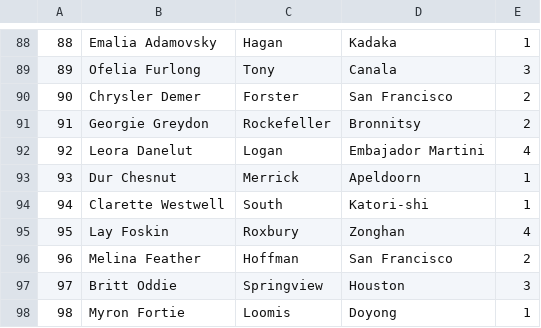
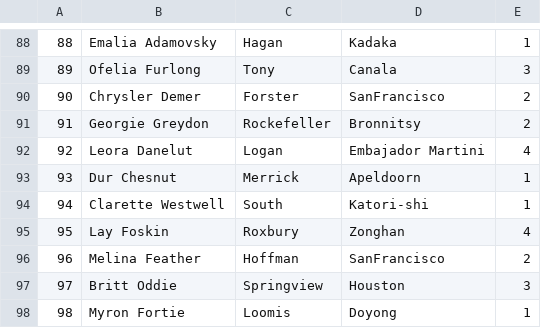
Before and after one commit to varungupte/BootCamp_Team3, a CSV file: cmd/order-prediction/User.csv, drawn as a sheet; only a part is shown, gaps mark what is left out; the diff covers the shown part only.

```diff
--- a/cmd/order-prediction/User.csv
+++ b/cmd/order-prediction/User.csv
@@ -89,3 +89,3 @@
 89,Ofelia Furlong,Tony,Canala,3
-90,Chrysler Demer,Forster,San Francisco,2
+90,Chrysler Demer,Forster,SanFrancisco,2
 91,Georgie Greydon,Rockefeller,Bronnitsy,2
@@ -95,3 +95,3 @@
 95,Lay Foskin,Roxbury,Zonghan,4
-96,Melina Feather,Hoffman,San Francisco,2
+96,Melina Feather,Hoffman,SanFrancisco,2
 97,Britt Oddie,Springview,Houston,3
```
Also changed, not shown: 13 edited cells elsewhere in this file, 2 other files.
